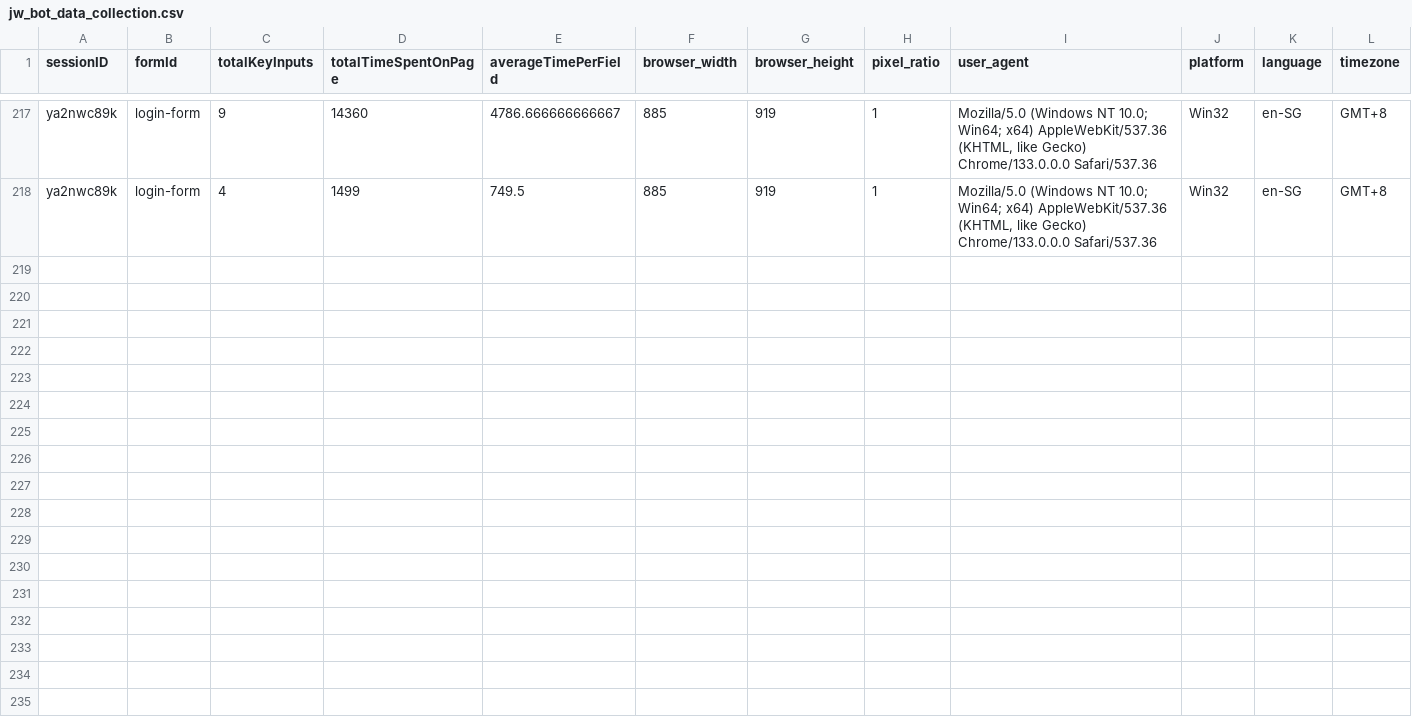
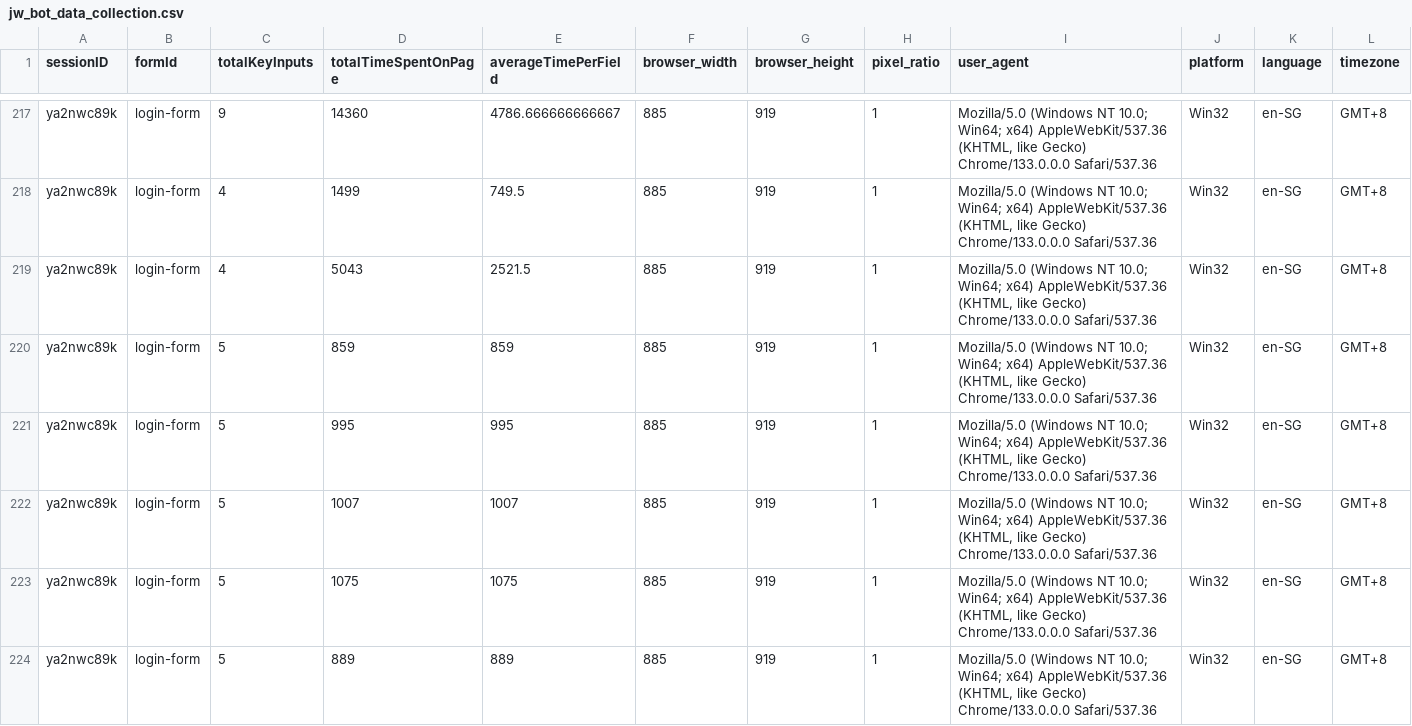
Before and after one commit to junnnwei/WS_P2C_G6_Proj, a CSV file: backend/data_collection/jw_bot_data_collection.csv, drawn as a sheet; only a part is shown, gaps mark what is left out; rows hold the shown columns only; the diff covers the shown part only; the diff names each change by its address in the sheet, - before the commit and + after, or states it on an @@ line.

```diff
--- a/backend/data_collection/jw_bot_data_collection.csv
+++ b/backend/data_collection/jw_bot_data_collection.csv
+row 219: ya2nwc89k | login-form | 4 | 5043 | 2521.5 | 885 | 919 | 1 | Mozilla/5.0 (Windows NT 10.0; Win64; x64) AppleWebKit/537.36 (KHTML, like Gecko) Chrome/133.0.0.0 Safari/537.36 | Win32 | en-SG | GMT+8
+row 220: ya2nwc89k | login-form | 5 | 859 | 859 | 885 | 919 | 1 | Mozilla/5.0 (Windows NT 10.0; Win64; x64) AppleWebKit/537.36 (KHTML, like Gecko) Chrome/133.0.0.0 Safari/537.36 | Win32 | en-SG | GMT+8
+row 221: ya2nwc89k | login-form | 5 | 995 | 995 | 885 | 919 | 1 | Mozilla/5.0 (Windows NT 10.0; Win64; x64) AppleWebKit/537.36 (KHTML, like Gecko) Chrome/133.0.0.0 Safari/537.36 | Win32 | en-SG | GMT+8
+row 222: ya2nwc89k | login-form | 5 | 1007 | 1007 | 885 | 919 | 1 | Mozilla/5.0 (Windows NT 10.0; Win64; x64) AppleWebKit/537.36 (KHTML, like Gecko) Chrome/133.0.0.0 Safari/537.36 | Win32 | en-SG | GMT+8
+row 223: ya2nwc89k | login-form | 5 | 1075 | 1075 | 885 | 919 | 1 | Mozilla/5.0 (Windows NT 10.0; Win64; x64) AppleWebKit/537.36 (KHTML, like Gecko) Chrome/133.0.0.0 Safari/537.36 | Win32 | en-SG | GMT+8
+row 224: ya2nwc89k | login-form | 5 | 889 | 889 | 885 | 919 | 1 | Mozilla/5.0 (Windows NT 10.0; Win64; x64) AppleWebKit/537.36 (KHTML, like Gecko) Chrome/133.0.0.0 Safari/537.36 | Win32 | en-SG | GMT+8
```
Also changed, not shown: 5 added rows elsewhere in this file, 2 other files.
